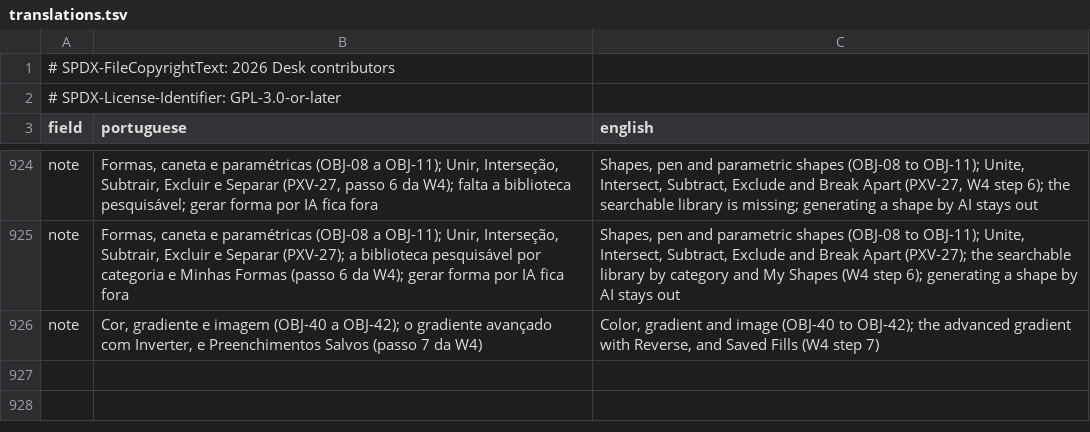
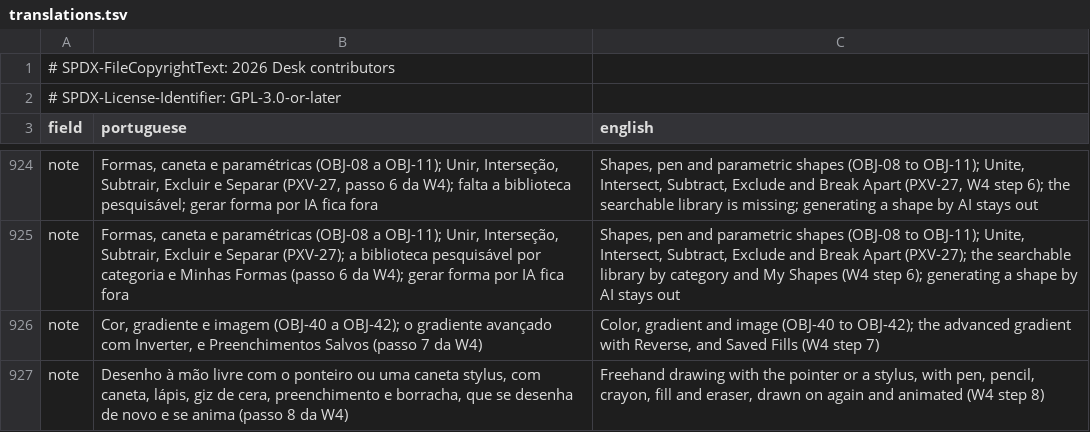
Before and after one commit to brahm/desk, a TSV file: corpus/inventory/translations.tsv, drawn as a sheet; only a part is shown, gaps mark what is left out.

```diff
--- a/corpus/inventory/translations.tsv
+++ b/corpus/inventory/translations.tsv
@@ -926 +926,2 @@ note	Formas, caneta e paramétricas (OBJ-08 a OBJ-11); Unir, Interseção, Subtr
 note	Cor, gradiente e imagem (OBJ-40 a OBJ-42); o gradiente avançado com Inverter, e Preenchimentos Salvos (passo 7 da W4)	Color, gradient and image (OBJ-40 to OBJ-42); the advanced gradient with Reverse, and Saved Fills (W4 step 7)
+note	Desenho à mão livre com o ponteiro ou uma caneta stylus, com caneta, lápis, giz de cera, preenchimento e borracha, que se desenha de novo e se anima (passo 8 da W4)	Freehand drawing with the pointer or a stylus, with pen, pencil, crayon, fill and eraser, drawn on again and animated (W4 step 8)
```
Also changed, not shown: corpus/inventory/writer.tsv, docs/dashboard/changes.tsv, 40 other files.
